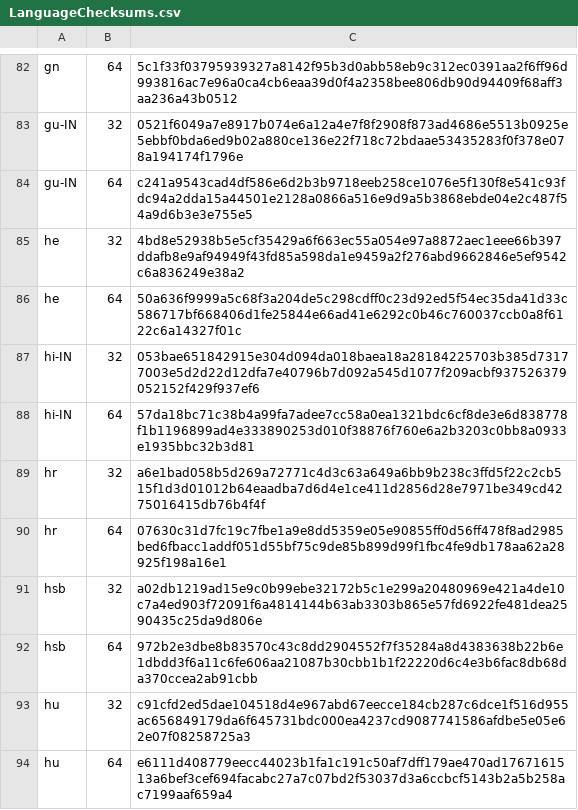
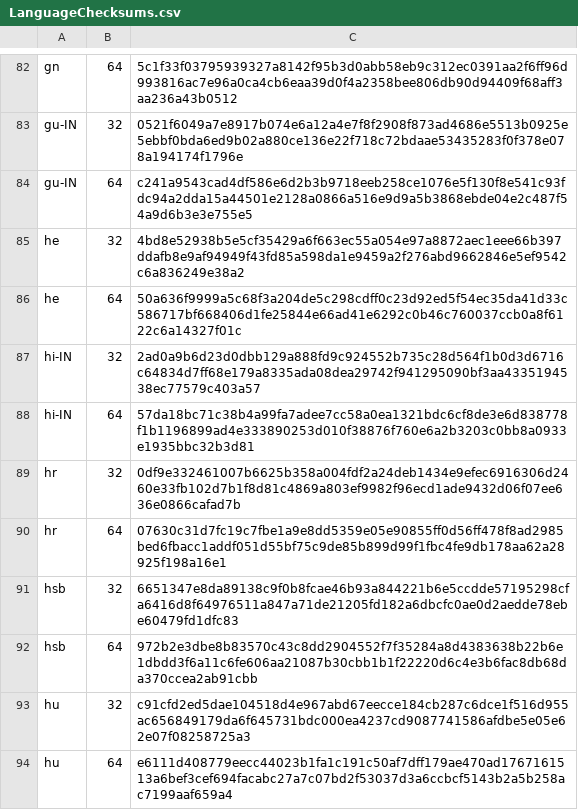
Before and after one commit to mkevenaar/chocolatey-packages, a CSV file: automatic/firefox-nightly/tools/LanguageChecksums.csv, drawn as a sheet; only a part is shown, gaps mark what is left out; the diff covers the shown part only.

```diff
--- a/automatic/firefox-nightly/tools/LanguageChecksums.csv
+++ b/automatic/firefox-nightly/tools/LanguageChecksums.csv
@@ -86,7 +86,7 @@ he|32|4bd8e52938b5e5cf35429a6f663ec55a054e97a8872aec1eee66b397ddafb8e9af94949f43
 he|64|50a636f9999a5c68f3a204de5c298cdff0c23d92ed5f54ec35da41d33c586717bf668406d1fe25844e66ad41e6292c0b46c760037ccb0a8f6122c6a14327f01c
-hi-IN|32|053bae651842915e304d094da018baea18a28184225703b385d73177003e5d2d22d12dfa7e40796b7d092a545d1077f209acbf937526379052152f429f937ef6
+hi-IN|32|2ad0a9b6d23d0dbb129a888fd9c924552b735c28d564f1b0d3d6716c64834d7ff68e179a8335ada08dea29742f941295090bf3aa4335194538ec77579c403a57
 hi-IN|64|57da18bc71c38b4a99fa7adee7cc58a0ea1321bdc6cf8de3e6d838778f1b1196899ad4e333890253d010f38876f760e6a2b3203c0bb8a0933e1935bbc32b3d81
-hr|32|a6e1bad058b5d269a72771c4d3c63a649a6bb9b238c3ffd5f22c2cb515f1d3d01012b64eaadba7d6d4e1ce411d2856d28e7971be349cd4275016415db76b4f4f
+hr|32|0df9e332461007b6625b358a004fdf2a24deb1434e9efec6916306d2460e33fb102d7b1f8d81c4869a803ef9982f96ecd1ade9432d06f07ee636e0866cafad7b
 hr|64|07630c31d7fc19c7fbe1a9e8dd5359e05e90855ff0d56ff478f8ad2985bed6fbacc1addf051d55bf75c9de85b899d99f1fbc4fe9db178aa62a28925f198a16e1
-hsb|32|a02db1219ad15e9c0b99ebe32172b5c1e299a20480969e421a4de10c7a4ed903f72091f6a4814144b63ab3303b865e57fd6922fe481dea2590435c25da9d806e
+hsb|32|6651347e8da89138c9f0b8fcae46b93a844221b6e5ccdde57195298cfa6416d8f64976511a847a71de21205fd182a6dbcfc0ae0d2aedde78ebe60479fd1dfc83
 hsb|64|972b2e3dbe8b83570c43c8dd2904552f7f35284a8d4383638b22b6e1dbdd3f6a11c6fe606aa21087b30cbb1b1f22220d6c4e3b6fac8db68da370ccea2ab91cbb
```
Also changed, not shown: 32 edited cells elsewhere in this file, 3 other files.
